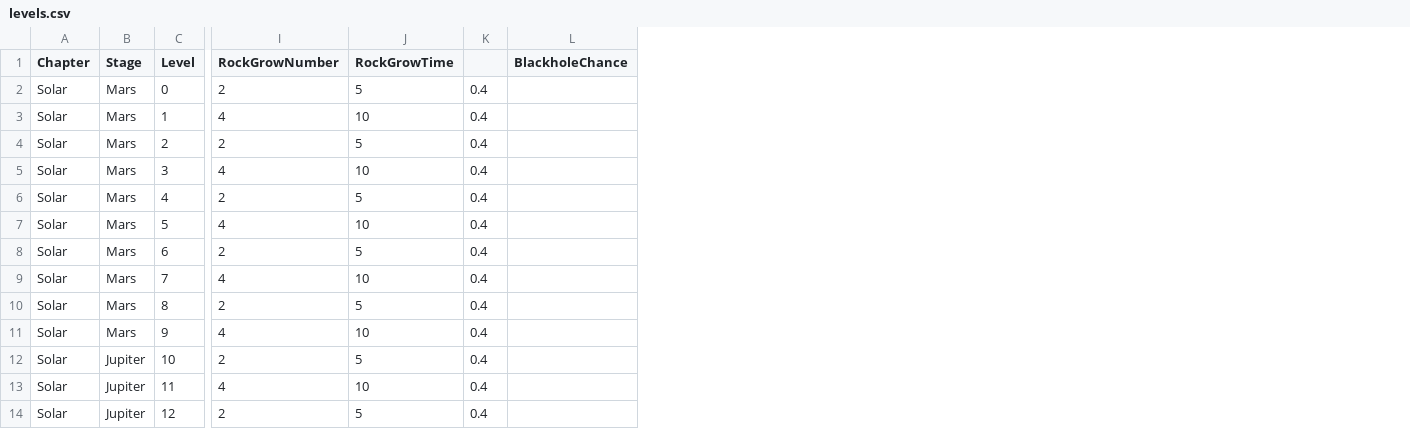
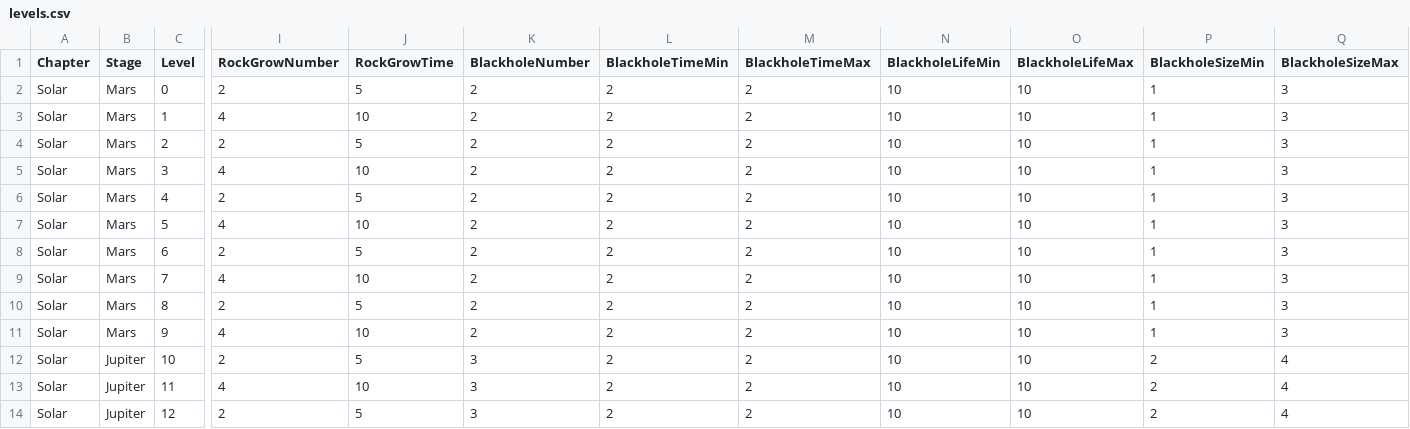
Before and after one commit to samuelwang48/spacexcoder, a CSV file: Assets/Resources/levels.csv, drawn as a sheet; only a part is shown, gaps mark what is left out; removed rows and columns are numbered as before the commit, all else as after; the diff names each change by its address in the sheet, - before the commit and + after, or states it on an @@ line.

Commit message:
blackhole implementation unfinished

```diff
--- a/Assets/Resources/levels.csv
+++ b/Assets/Resources/levels.csv
-column K, rows 2-14: all 0.4
-column L (BlackholeChance), empty
+column K (BlackholeNumber), rows 2-14: 2 | 2 | 2 | 2 | 2 | 2 | 2 | 2 | 2 | 2 | 3 | 3 | 3
+column L (BlackholeTimeMin), rows 2-14: all 2
+column M (BlackholeTimeMax), rows 2-14: all 2
+column N (BlackholeLifeMin), rows 2-14: all 10
+column O (BlackholeLifeMax), rows 2-14: all 10
+column P (BlackholeSizeMin), rows 2-14: 1 | 1 | 1 | 1 | 1 | 1 | 1 | 1 | 1 | 1 | 2 | 2 | 2
+column Q (BlackholeSizeMax), rows 2-14: 3 | 3 | 3 | 3 | 3 | 3 | 3 | 3 | 3 | 3 | 4 | 4 | 4
```
Also changed, not shown: 5 other files.
